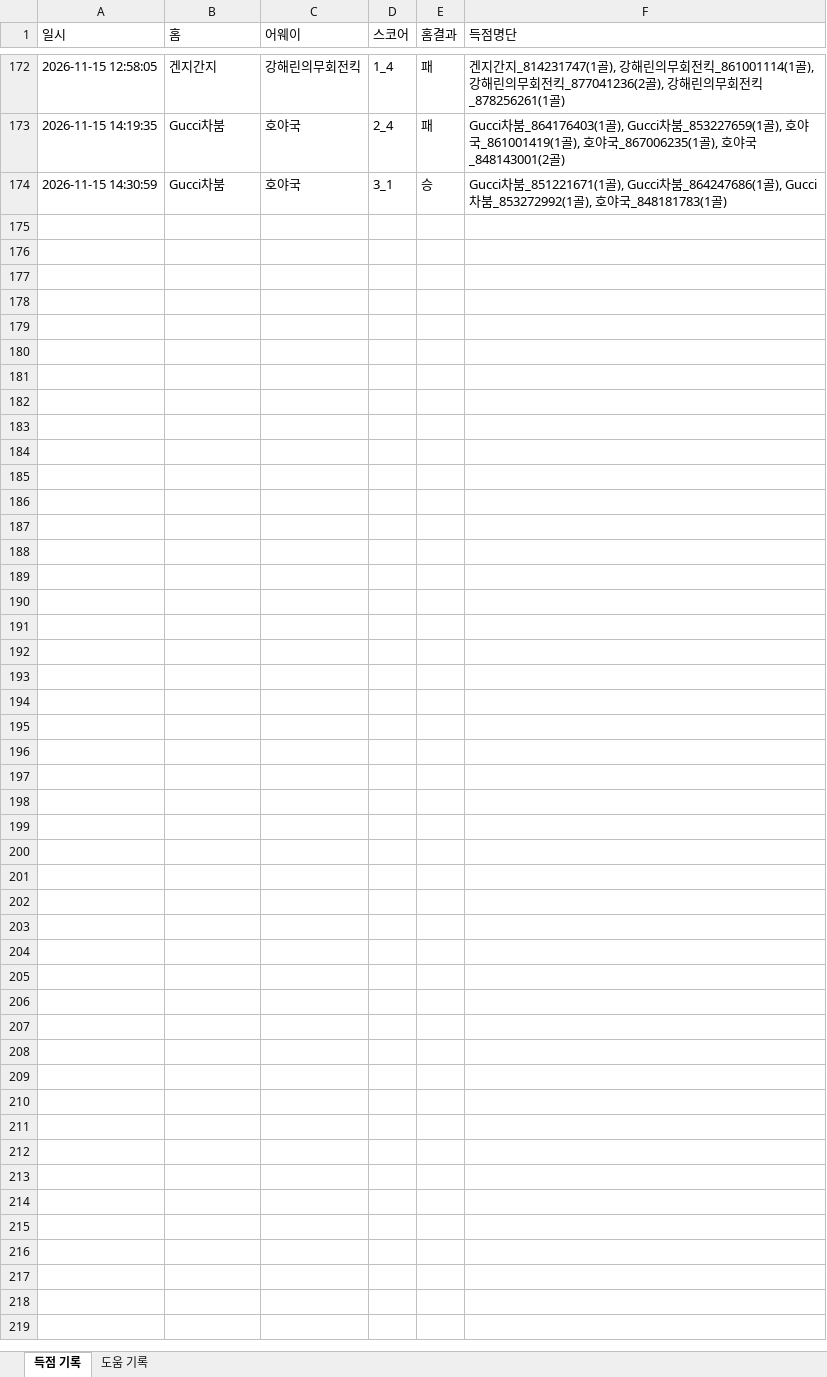
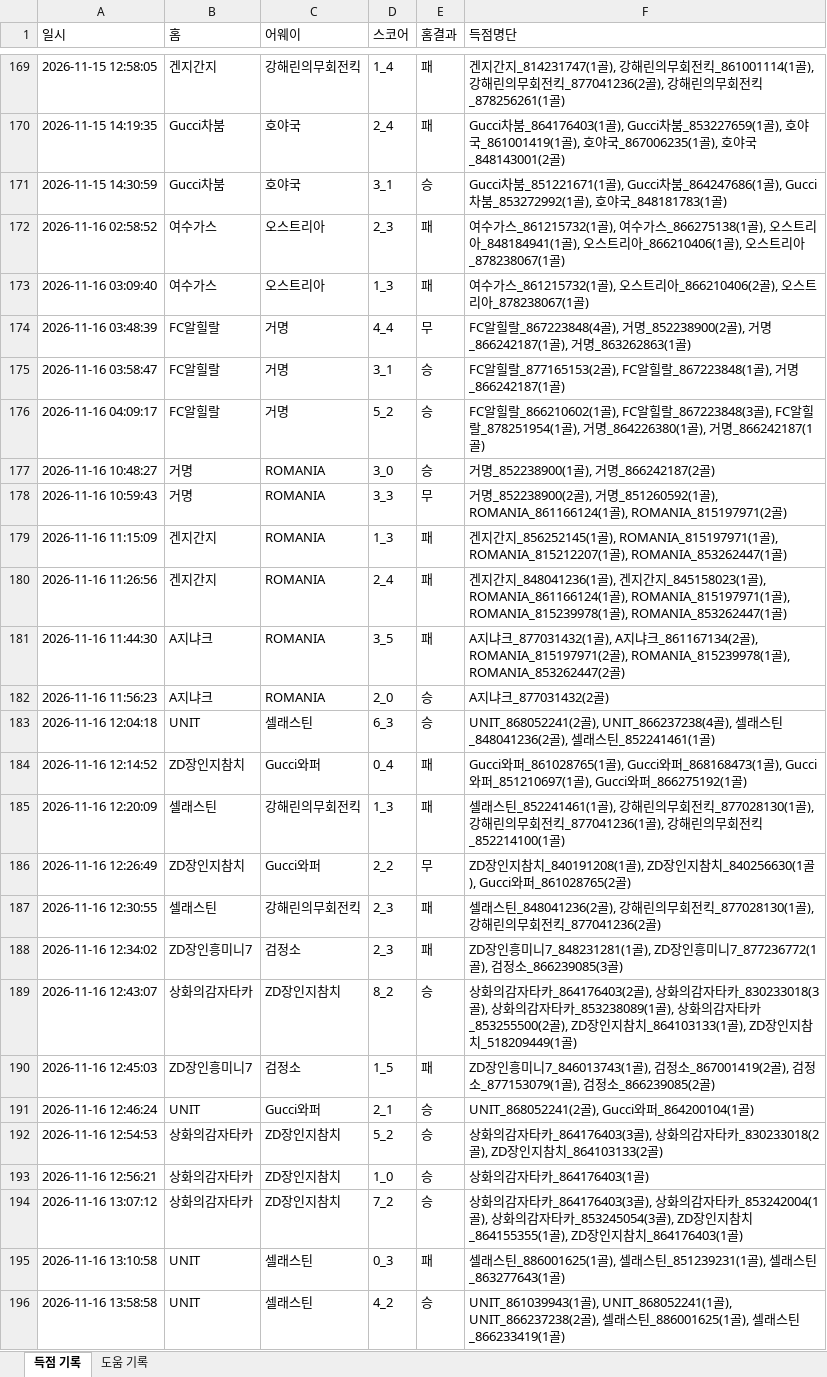
Before and after one commit to xldyxl/all-star-league, an Excel workbook: API데이터_경기_득점_및_도움_기록.xlsx, sheet 득점 기록, drawn as a sheet; only a part is shown, gaps mark what is left out; values as stored, in another font and other column widths than the file's, no borders; the diff covers the shown part only; the diff names each change by its address in the sheet, - before the commit and + after, or states it on an @@ line.

```diff
--- a/API데이터_경기_득점_및_도움_기록.xlsx (sheet 득점 기록)
+++ b/API데이터_경기_득점_및_도움_기록.xlsx (sheet 득점 기록)
+row 172: 2026-11-16 02:58:52 | 여수가스 | 오스트리아 | 2_3 | 패 | 여수가스_861215732(1골), 여수가스_866275138(1골), 오스트리아_848184941(1골), 오스트리아_866210406(1골), 오스트리아_878238067(1골)
+row 173: 2026-11-16 03:09:40 | 여수가스 | 오스트리아 | 1_3 | 패 | 여수가스_861215732(1골), 오스트리아_866210406(2골), 오스트리아_878238067(1골)
+row 174: 2026-11-16 03:48:39 | FC알힐랄 | 거명 | 4_4 | 무 | FC알힐랄_867223848(4골), 거명_852238900(2골), 거명_866242187(1골), 거명_863262863(1골)
+row 175: 2026-11-16 03:58:47 | FC알힐랄 | 거명 | 3_1 | 승 | FC알힐랄_877165153(2골), FC알힐랄_867223848(1골), 거명_866242187(1골)
+row 176: 2026-11-16 04:09:17 | FC알힐랄 | 거명 | 5_2 | 승 | FC알힐랄_866210602(1골), FC알힐랄_867223848(3골), FC알힐랄_878251954(1골), 거명_864226380(1골), 거명_866242187(1골)
+row 177: 2026-11-16 10:48:27 | 거명 | ROMANIA | 3_0 | 승 | 거명_852238900(1골), 거명_866242187(2골)
+row 178: 2026-11-16 10:59:43 | 거명 | ROMANIA | 3_3 | 무 | 거명_852238900(2골), 거명_851260592(1골), ROMANIA_861166124(1골), ROMANIA_815197971(2골)
+row 179: 2026-11-16 11:15:09 | 겐지간지 | ROMANIA | 1_3 | 패 | 겐지간지_856252145(1골), ROMANIA_815197971(1골), ROMANIA_815212207(1골), ROMANIA_853262447(1골)
+row 180: 2026-11-16 11:26:56 | 겐지간지 | ROMANIA | 2_4 | 패 | 겐지간지_848041236(1골), 겐지간지_845158023(1골), ROMANIA_861166124(1골), ROMANIA_815197971(1골), ROMANIA_815239978(1골), ROMANIA_853262447(1골)
+row 181: 2026-11-16 11:44:30 | A지냐크 | ROMANIA | 3_5 | 패 | A지냐크_877031432(1골), A지냐크_861167134(2골), ROMANIA_815197971(2골), ROMANIA_815239978(1골), ROMANIA_853262447(2골)
+row 182: 2026-11-16 11:56:23 | A지냐크 | ROMANIA | 2_0 | 승 | A지냐크_877031432(2골)
+row 183: 2026-11-16 12:04:18 | UNIT | 셀래스틴 | 6_3 | 승 | UNIT_868052241(2골), UNIT_866237238(4골), 셀래스틴_848041236(2골), 셀래스틴_852241461(1골)
+row 184: 2026-11-16 12:14:52 | ZD장인지참치 | Gucci와퍼 | 0_4 | 패 | Gucci와퍼_861028765(1골), Gucci와퍼_868168473(1골), Gucci와퍼_851210697(1골), Gucci와퍼_866275192(1골)
+row 185: 2026-11-16 12:20:09 | 셀래스틴 | 강해린의무회전킥 | 1_3 | 패 | 셀래스틴_852241461(1골), 강해린의무회전킥_877028130(1골), 강해린의무회전킥_877041236(1골), 강해린의무회전킥_852214100(1골)
+row 186: 2026-11-16 12:26:49 | ZD장인지참치 | Gucci와퍼 | 2_2 | 무 | ZD장인지참치_840191208(1골), ZD장인지참치_840256630(1골), Gucci와퍼_861028765(2골)
+row 187: 2026-11-16 12:30:55 | 셀래스틴 | 강해린의무회전킥 | 2_3 | 패 | 셀래스틴_848041236(2골), 강해린의무회전킥_877028130(1골), 강해린의무회전킥_877041236(2골)
+row 188: 2026-11-16 12:34:02 | ZD장인흥미니7 | 검정소 | 2_3 | 패 | ZD장인흥미니7_848231281(1골), ZD장인흥미니7_877236772(1골), 검정소_866239085(3골)
+row 189: 2026-11-16 12:43:07 | 상화의감자타카 | ZD장인지참치 | 8_2 | 승 | 상화의감자타카_864176403(2골), 상화의감자타카_830233018(3골), 상화의감자타카_853238089(1골), 상화의감자타카_853255500(2골), ZD장인지참치_864103133(1골), ZD장인지참치_518209449(1골)
+row 190: 2026-11-16 12:45:03 | ZD장인흥미니7 | 검정소 | 1_5 | 패 | ZD장인흥미니7_846013743(1골), 검정소_867001419(2골), 검정소_877153079(1골), 검정소_866239085(2골)
+row 191: 2026-11-16 12:46:24 | UNIT | Gucci와퍼 | 2_1 | 승 | UNIT_868052241(2골), Gucci와퍼_864200104(1골)
+row 192: 2026-11-16 12:54:53 | 상화의감자타카 | ZD장인지참치 | 5_2 | 승 | 상화의감자타카_864176403(3골), 상화의감자타카_830233018(2골), ZD장인지참치_864103133(2골)
+row 193: 2026-11-16 12:56:21 | 상화의감자타카 | ZD장인지참치 | 1_0 | 승 | 상화의감자타카_864176403(1골)
+row 194: 2026-11-16 13:07:12 | 상화의감자타카 | ZD장인지참치 | 7_2 | 승 | 상화의감자타카_864176403(3골), 상화의감자타카_853242004(1골), 상화의감자타카_853245054(3골), ZD장인지참치_864155355(1골), ZD장인지참치_864176403(1골)
+row 195: 2026-11-16 13:10:58 | UNIT | 셀래스틴 | 0_3 | 패 | 셀래스틴_886001625(1골), 셀래스틴_851239231(1골), 셀래스틴_863277643(1골)
+row 196: 2026-11-16 13:58:58 | UNIT | 셀래스틴 | 4_2 | 승 | UNIT_861039943(1골), UNIT_868052241(1골), UNIT_866237238(2골), 셀래스틴_886001625(1골), 셀래스틴_866233419(1골)
```
Also changed, not shown: 3 removed rows elsewhere in this sheet, sheet 도움 기록, Ranking_Data.xlsx, 14 other files.
